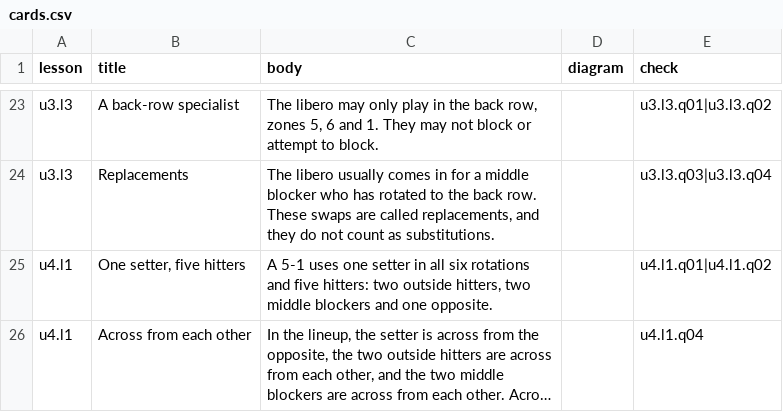
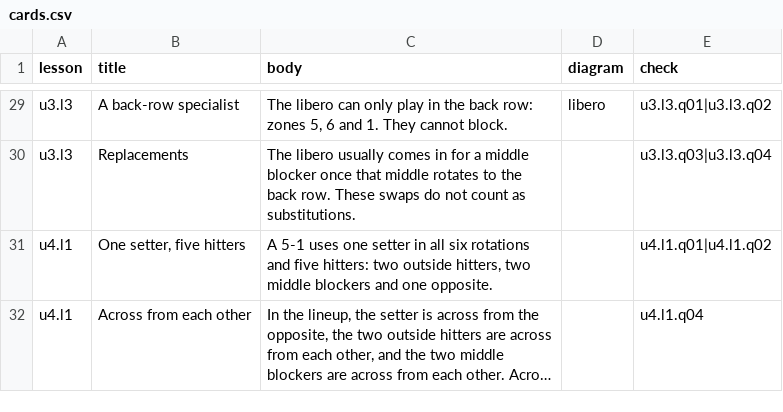
Before and after one commit to issey-wu/6OnSix, a CSV file: content/source/cards.csv, drawn as a sheet; only a part is shown, gaps mark what is left out; long unchanged cells end in …; addresses are those after the commit; the diff covers the shown part only; the diff names each change by its address in the sheet, - before the commit and + after, or states it on an @@ line.

```diff
--- a/content/source/cards.csv
+++ b/content/source/cards.csv
-C29 (body): The libero may only play in the back row, zones 5, 6 and 1. They may not block or attempt to block.
+C29 (body): The libero can only play in the back row: zones 5, 6 and 1. They cannot block.
-D29 (diagram): (empty)
+D29 (diagram): libero
-C30 (body): …middle blocker who has rotated to the back row. These swaps are called replacements, and they do not…
+C30 (body): …middle blocker once that middle rotates to the back row. These swaps do not…
```
Also changed, not shown: 8 added rows, 2 removed rows and 21 edited cells elsewhere in this file, content/source/glossary.csv, content/source/questions.csv, 15 other files.
